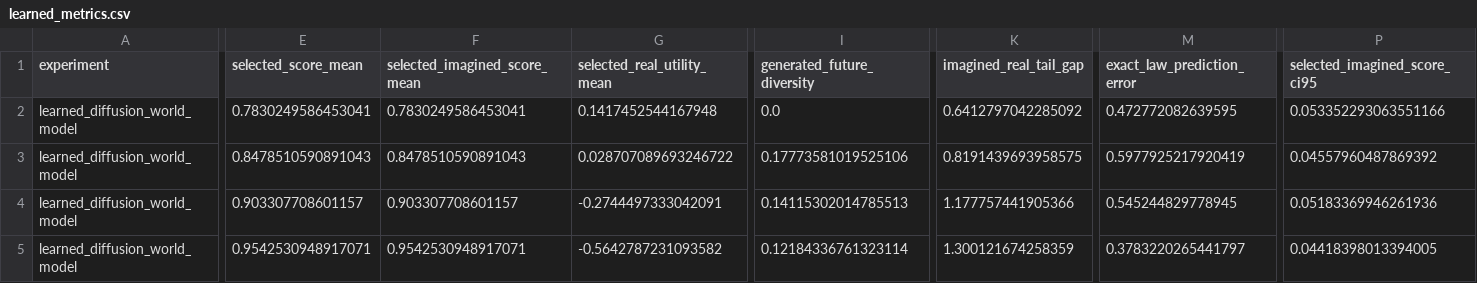
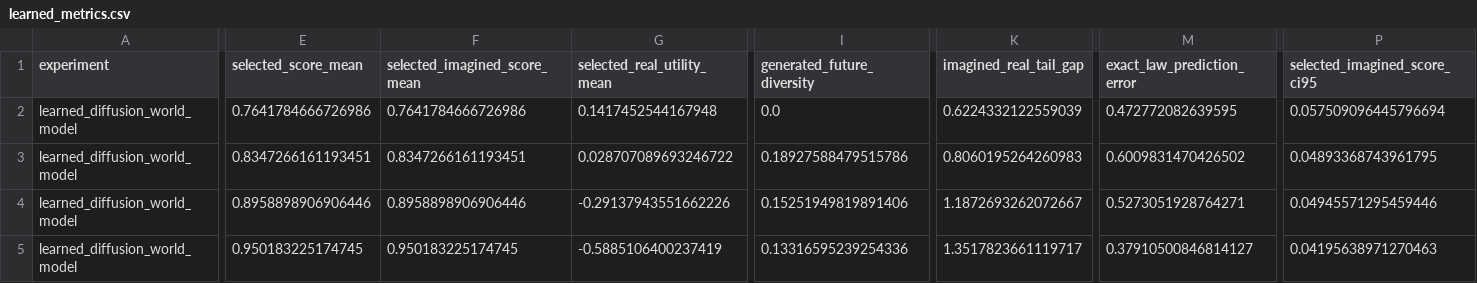
Before and after one commit to Jason-Wang313/diffusion-world-model, a CSV file: results/tables/learned_metrics.csv, drawn as a sheet; only a part is shown, gaps mark what is left out; the diff covers the shown part only; the diff names each change by its address in the sheet, - before the commit and + after, or states it on an @@ line.

```diff
--- a/results/tables/learned_metrics.csv
+++ b/results/tables/learned_metrics.csv
-E2 (selected_score_mean): 0.7830249586453041
+E2 (selected_score_mean): 0.7641784666726986
-F2 (selected_imagined_score_mean): 0.7830249586453041
+F2 (selected_imagined_score_mean): 0.7641784666726986
-K2 (imagined_real_tail_gap): 0.6412797042285092
+K2 (imagined_real_tail_gap): 0.6224332122559039
-P2 (selected_imagined_score_ci95): 0.053352293063551166
+P2 (selected_imagined_score_ci95): 0.057509096445796694
-E3 (selected_score_mean): 0.8478510590891043
+E3 (selected_score_mean): 0.8347266161193451
-F3 (selected_imagined_score_mean): 0.8478510590891043
+F3 (selected_imagined_score_mean): 0.8347266161193451
-I3 (generated_future_diversity): 0.17773581019525106
+I3 (generated_future_diversity): 0.18927588479515786
-K3 (imagined_real_tail_gap): 0.8191439693958575
+K3 (imagined_real_tail_gap): 0.8060195264260983
-M3 (exact_law_prediction_error): 0.5977925217920419
+M3 (exact_law_prediction_error): 0.6009831470426502
-P3 (selected_imagined_score_ci95): 0.04557960487869392
+P3 (selected_imagined_score_ci95): 0.04893368743961795
-E4 (selected_score_mean): 0.903307708601157
+E4 (selected_score_mean): 0.8958898906906446
-F4 (selected_imagined_score_mean): 0.903307708601157
+F4 (selected_imagined_score_mean): 0.8958898906906446
-G4 (selected_real_utility_mean): -0.2744497333042091
+G4 (selected_real_utility_mean): -0.29137943551662226
-I4 (generated_future_diversity): 0.14115302014785513
+I4 (generated_future_diversity): 0.15251949819891406
-K4 (imagined_real_tail_gap): 1.177757441905366
+K4 (imagined_real_tail_gap): 1.1872693262072667
-M4 (exact_law_prediction_error): 0.545244829778945
+M4 (exact_law_prediction_error): 0.5273051928764271
-P4 (selected_imagined_score_ci95): 0.05183369946261936
+P4 (selected_imagined_score_ci95): 0.04945571295459446
-E5 (selected_score_mean): 0.9542530948917071
+E5 (selected_score_mean): 0.950183225174745
-F5 (selected_imagined_score_mean): 0.9542530948917071
+F5 (selected_imagined_score_mean): 0.950183225174745
-G5 (selected_real_utility_mean): -0.5642787231093582
+G5 (selected_real_utility_mean): -0.5885106400237419
-I5 (generated_future_diversity): 0.12184336761323114
+I5 (generated_future_diversity): 0.13316595239254336
-K5 (imagined_real_tail_gap): 1.300121674258359
+K5 (imagined_real_tail_gap): 1.3517823661119717
-M5 (exact_law_prediction_error): 0.3783220265441797
+M5 (exact_law_prediction_error): 0.37910500846814127
-P5 (selected_imagined_score_ci95): 0.04418398013394005
+P5 (selected_imagined_score_ci95): 0.04195638971270463
```
Also changed, not shown: 121 edited cells elsewhere in this file, results/tables/adaptive_n_metrics.csv, results/tables/gap_closure_by_budget.csv, 21 other files.
